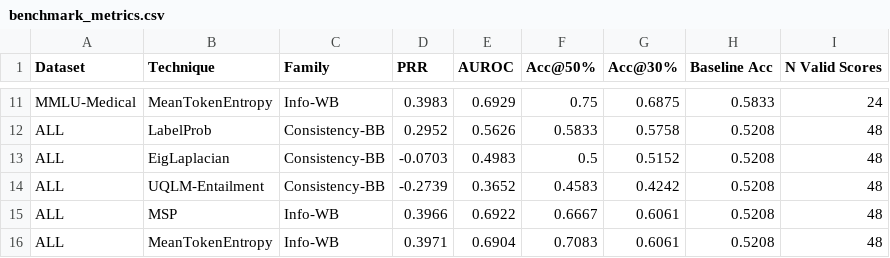
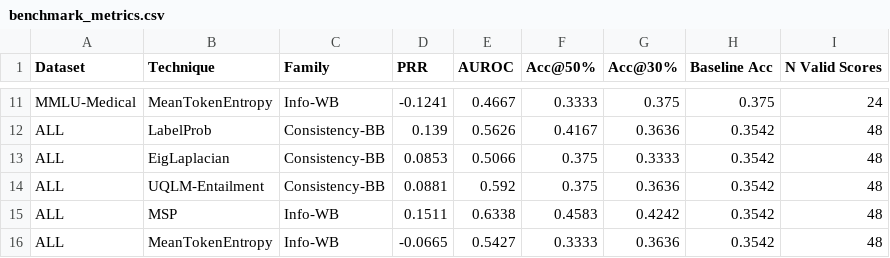
Before and after one commit to miky-alt/UQ-Text-Mining, a CSV file: notebooks/benchmark_results/benchmark_metrics.csv, drawn as a sheet; only a part is shown, gaps mark what is left out; the diff covers the shown part only; the diff names each change by its address in the sheet, - before the commit and + after, or states it on an @@ line.

```diff
--- a/notebooks/benchmark_results/benchmark_metrics.csv
+++ b/notebooks/benchmark_results/benchmark_metrics.csv
-D11 (PRR): 0.3983
+D11 (PRR): -0.1241
-E11 (AUROC): 0.6929
+E11 (AUROC): 0.4667
-F11 (Acc@50%): 0.75
+F11 (Acc@50%): 0.3333
-G11 (Acc@30%): 0.6875
+G11 (Acc@30%): 0.375
-H11 (Baseline Acc): 0.5833
+H11 (Baseline Acc): 0.375
-D12 (PRR): 0.2952
+D12 (PRR): 0.139
-F12 (Acc@50%): 0.5833
+F12 (Acc@50%): 0.4167
-G12 (Acc@30%): 0.5758
+G12 (Acc@30%): 0.3636
-H12:H16 (Baseline Acc): 0.5208
+H12:H16 (Baseline Acc): 0.3542
-D13 (PRR): -0.0703
+D13 (PRR): 0.0853
-E13 (AUROC): 0.4983
+E13 (AUROC): 0.5066
-F13 (Acc@50%): 0.5
+F13 (Acc@50%): 0.375
-G13 (Acc@30%): 0.5152
+G13 (Acc@30%): 0.3333
-D14 (PRR): -0.2739
+D14 (PRR): 0.0881
-E14 (AUROC): 0.3652
+E14 (AUROC): 0.592
-F14 (Acc@50%): 0.4583
+F14 (Acc@50%): 0.375
-G14 (Acc@30%): 0.4242
+G14 (Acc@30%): 0.3636
-D15 (PRR): 0.3966
+D15 (PRR): 0.1511
-E15 (AUROC): 0.6922
+E15 (AUROC): 0.6338
-F15 (Acc@50%): 0.6667
+F15 (Acc@50%): 0.4583
-G15 (Acc@30%): 0.6061
+G15 (Acc@30%): 0.4242
-D16 (PRR): 0.3971
+D16 (PRR): -0.0665
-E16 (AUROC): 0.6904
+E16 (AUROC): 0.5427
-F16 (Acc@50%): 0.7083
+F16 (Acc@50%): 0.3333
-G16 (Acc@30%): 0.6061
+G16 (Acc@30%): 0.3636
```
Also changed, not shown: 43 edited cells elsewhere in this file, notebooks/benchmark_results/benchmark_raw.csv, 8 other files.
